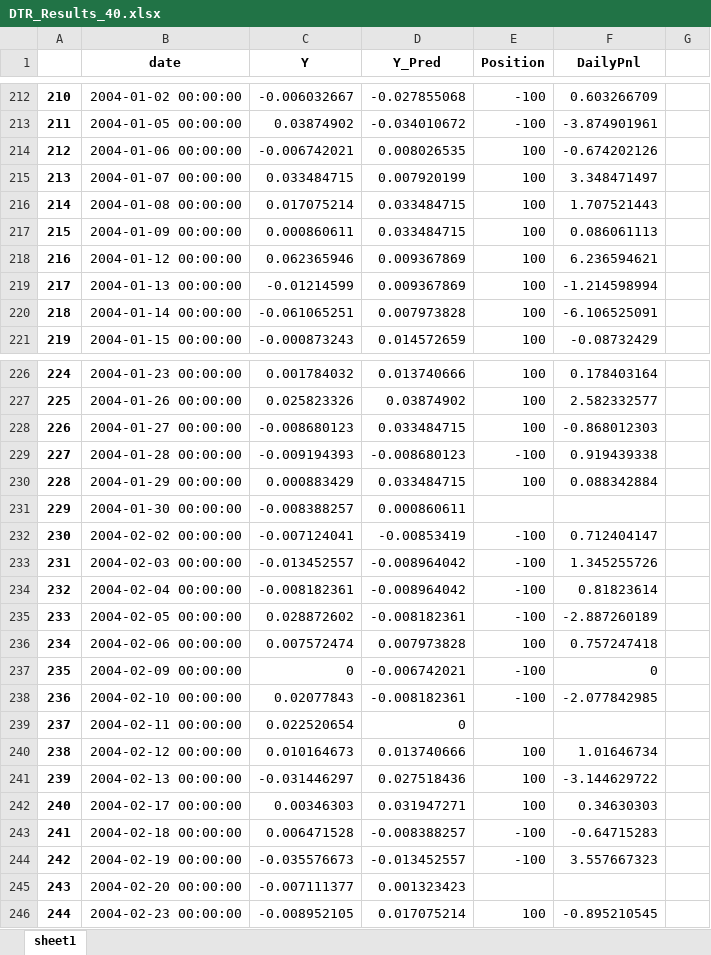
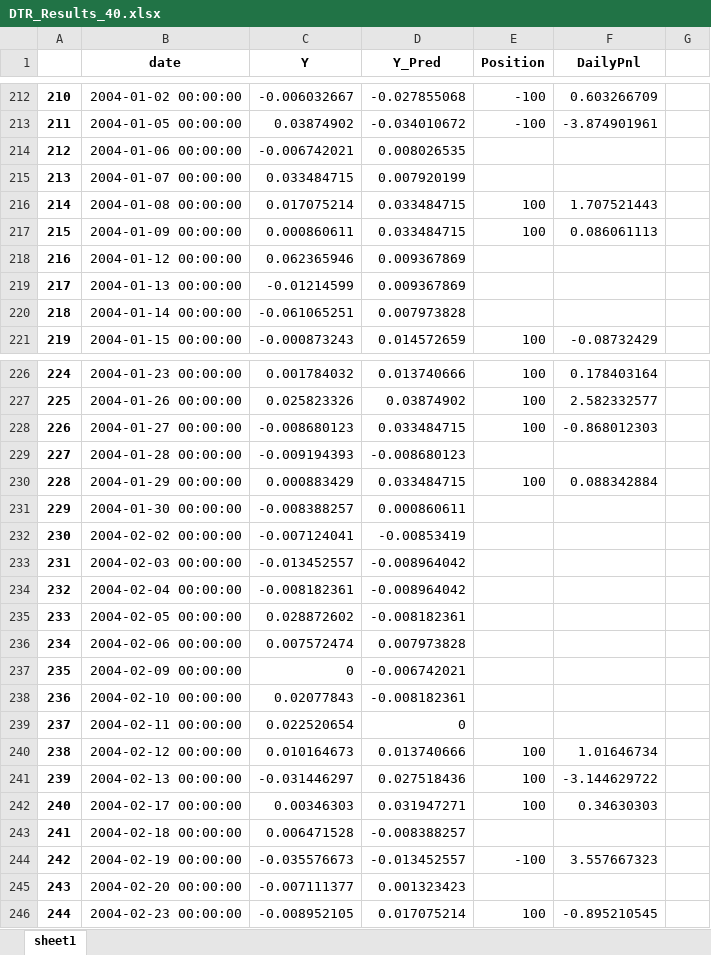
Before and after one commit to tfz2101/apple, an Excel workbook: DTR_Results_40.xlsx, sheet sheet1, drawn as a sheet; only a part is shown, gaps mark what is left out; values as stored, in another font and other column widths than the file's, no borders; the diff covers the shown part only; the diff names each change by its address in the sheet, - before the commit and + after, or states it on an @@ line.

```diff
--- a/DTR_Results_40.xlsx (sheet sheet1)
+++ b/DTR_Results_40.xlsx (sheet sheet1)
-E214:E215 (Position): 100
+E214:E215 (Position): (empty)
-F214 (DailyPnl): -0.674202126
+F214 (DailyPnl): (empty)
-F215 (DailyPnl): 3.348471497
+F215 (DailyPnl): (empty)
-E218:E220 (Position): 100
+E218:E220 (Position): (empty)
-F218 (DailyPnl): 6.236594621
+F218 (DailyPnl): (empty)
-F219 (DailyPnl): -1.214598994
+F219 (DailyPnl): (empty)
-F220 (DailyPnl): -6.106525091
+F220 (DailyPnl): (empty)
-E229 (Position): -100
+E229 (Position): (empty)
-F229 (DailyPnl): 0.919439338
+F229 (DailyPnl): (empty)
-E232:E235 (Position): -100
+E232:E235 (Position): (empty)
-F232 (DailyPnl): 0.712404147
+F232 (DailyPnl): (empty)
-F233 (DailyPnl): 1.345255726
+F233 (DailyPnl): (empty)
-F234 (DailyPnl): 0.81823614
+F234 (DailyPnl): (empty)
-F235 (DailyPnl): -2.887260189
+F235 (DailyPnl): (empty)
-E236 (Position): 100
+E236 (Position): (empty)
-F236 (DailyPnl): 0.757247418
+F236 (DailyPnl): (empty)
-E237:E238 (Position): -100
+E237:E238 (Position): (empty)
-F237 (DailyPnl): 0
+F237 (DailyPnl): (empty)
-F238 (DailyPnl): -2.077842985
+F238 (DailyPnl): (empty)
-E243 (Position): -100
+E243 (Position): (empty)
-F243 (DailyPnl): -0.64715283
+F243 (DailyPnl): (empty)
```
Also changed, not shown: 1 added row, 1 removed row and 577 edited cells elsewhere in this sheet, formulas that keep their value, 7 other files.
